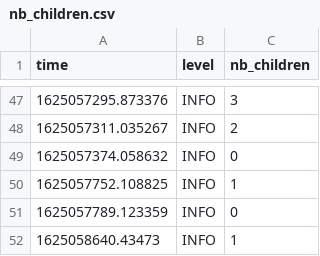
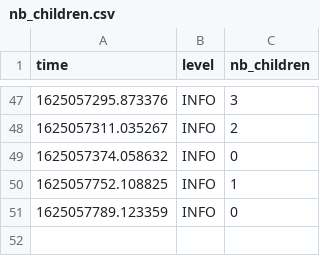
Before and after one commit to severin-lemaignan/robots4sen-data-analysis, a CSV file: logs-2021-06-30/nb_children.csv, drawn as a sheet; only a part is shown, gaps mark what is left out; the diff names each change by its address in the sheet, - before the commit and + after, or states it on an @@ line.

Commit message:
logs: Removed last child from 30-06 as we did not record when he/she stopped interacting

```diff
--- a/logs-2021-06-30/nb_children.csv
+++ b/logs-2021-06-30/nb_children.csv
-row 52: 1625058640.43473 | INFO | 1
```
